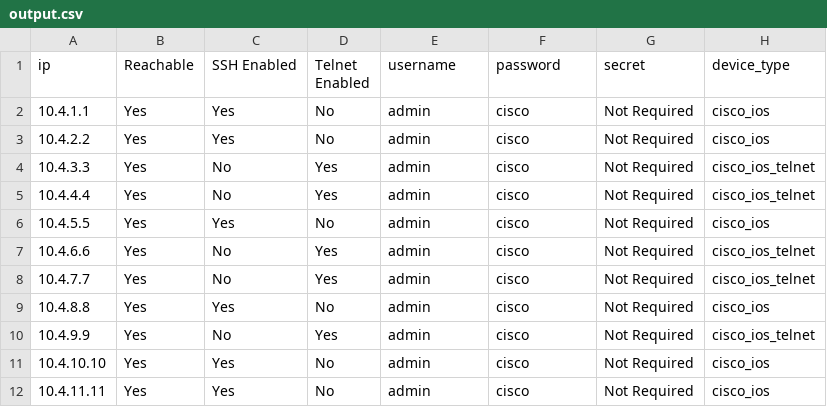
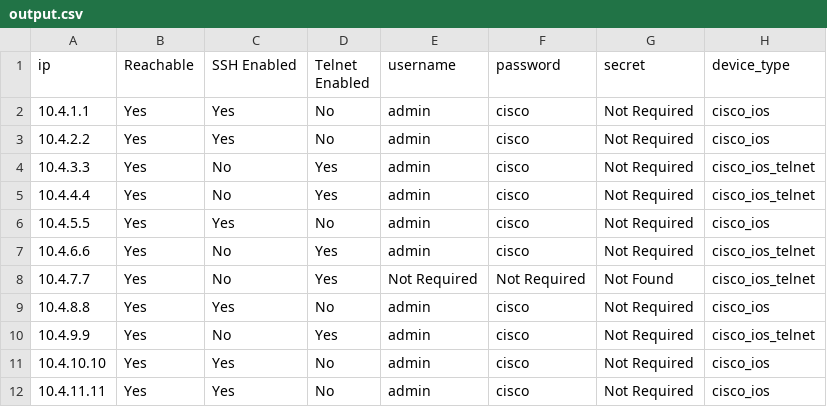
Before and after one commit to htulshan/Integration_Projects, a CSV file: Login/output/output.csv, drawn as a sheet.

```diff
--- a/Login/output/output.csv
+++ b/Login/output/output.csv
@@ -7,3 +7,3 @@
 "10.4.6.6","Yes","No","Yes","admin","cisco","Not Required","cisco_ios_telnet"
-"10.4.7.7","Yes","No","Yes","admin","cisco","Not Required","cisco_ios_telnet"
+"10.4.7.7","Yes","No","Yes","Not Required","Not Required","Not Found","cisco_ios_telnet"
 "10.4.8.8","Yes","Yes","No","admin","cisco","Not Required","cisco_ios"
```
Also changed, not shown: 4 other files.
